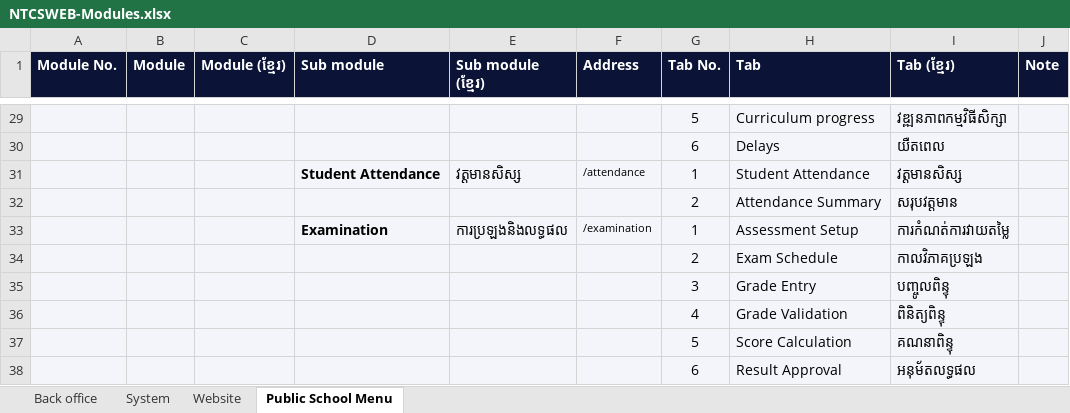
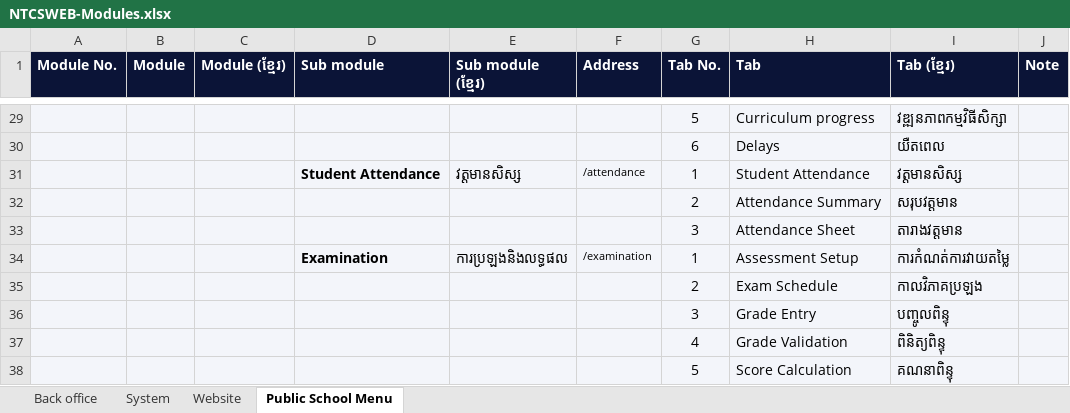
Before and after one commit to pouvsaroth/ntcsweb, an Excel workbook: docs/NTCSWEB-Modules.xlsx, sheet Public School Menu, drawn as a sheet; only a part is shown, gaps mark what is left out; the shorter side is filled out with more unchanged rows; values as stored, in another font and other column widths than the file's, no borders; the diff names each change by its address in the sheet, - before the commit and + after, or states it on an @@ line.

```diff
--- a/docs/NTCSWEB-Modules.xlsx (sheet Public School Menu)
+++ b/docs/NTCSWEB-Modules.xlsx (sheet Public School Menu)
+row 33:  |  |  |  |  |  | 3 | Attendance Sheet | តារាងវត្តមាន
```
Also changed, not shown: sheet System, 21 other files.
